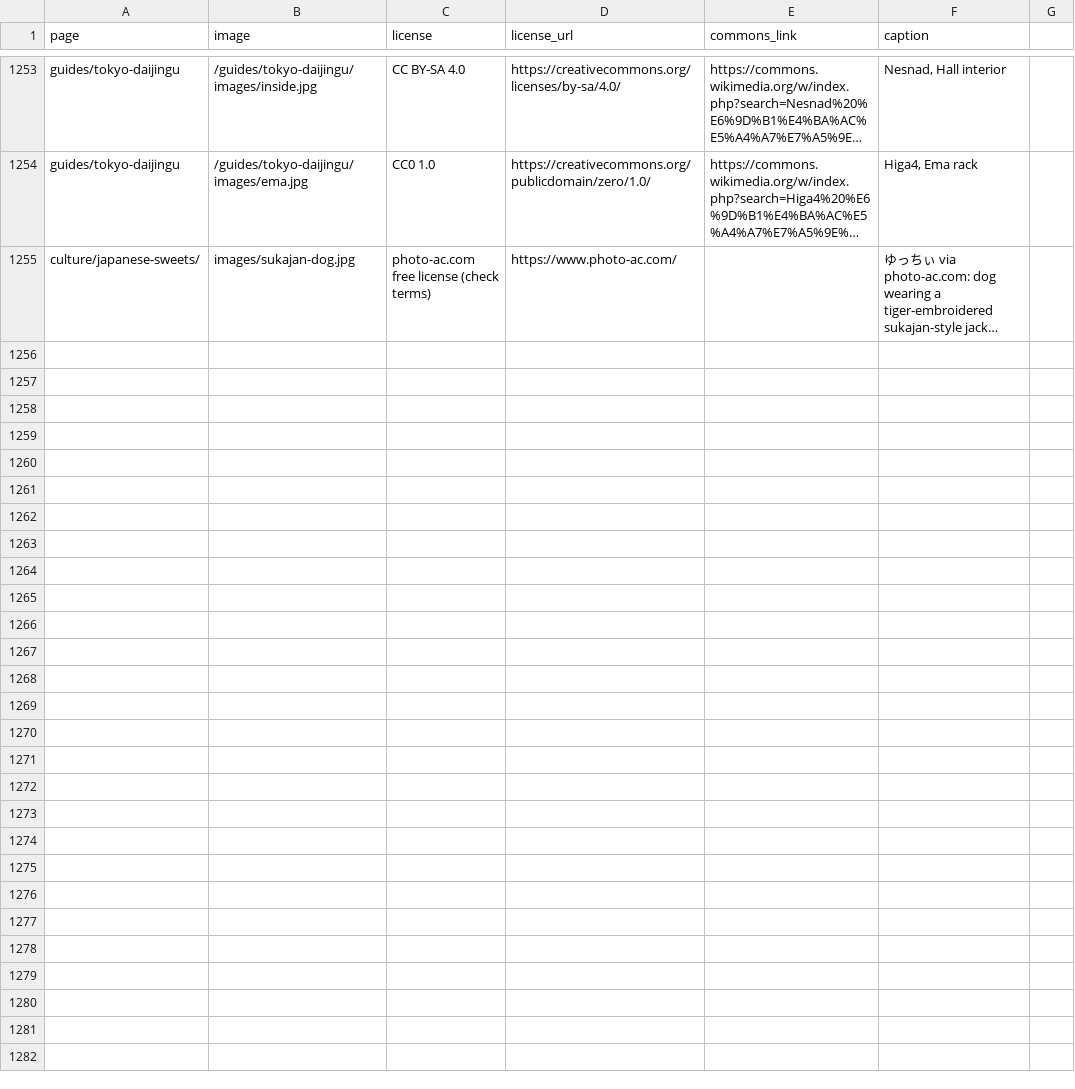
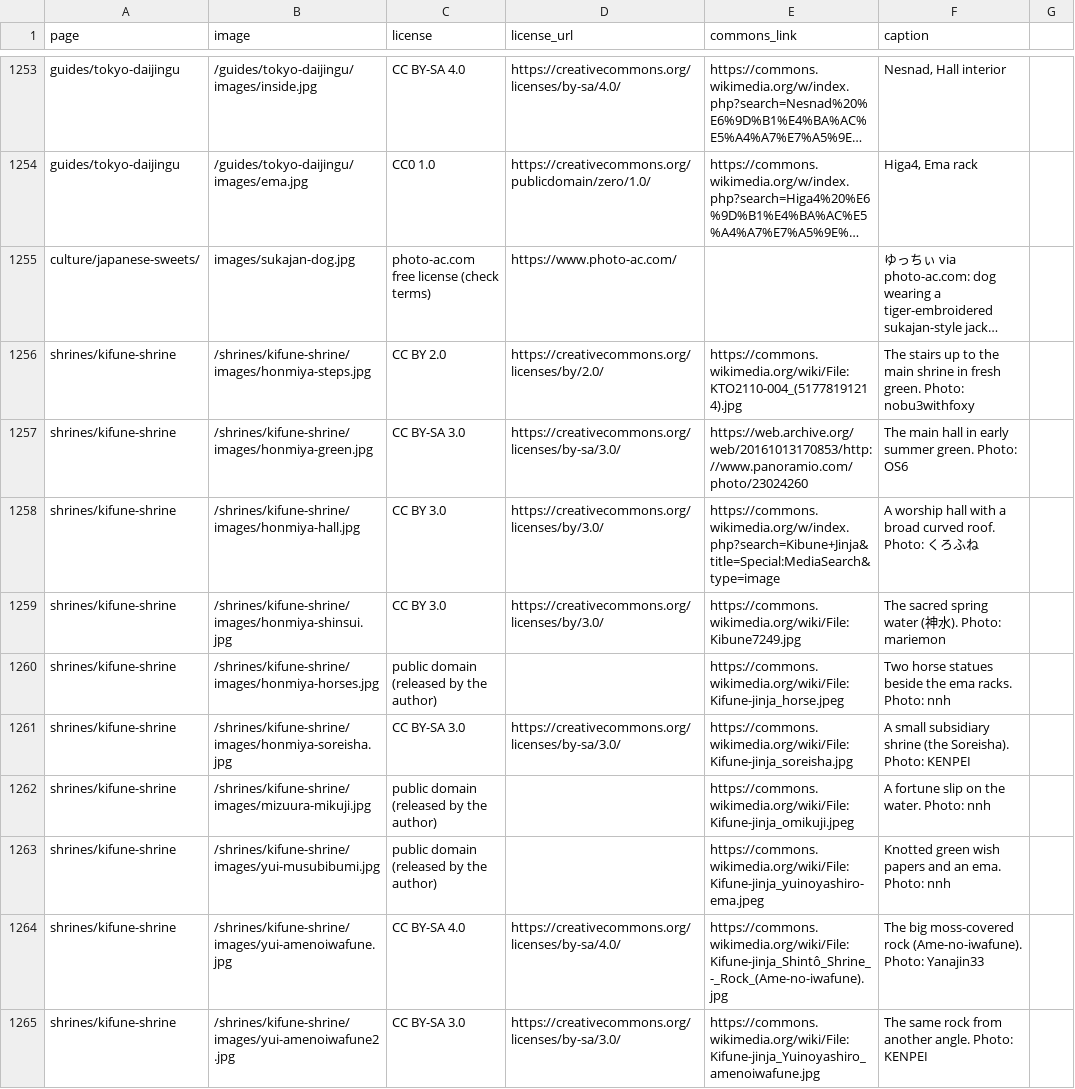
Before and after one commit to Tida106/sacred-japan, a CSV file: PHOTO-CREDITS.csv, drawn as a sheet; only a part is shown, gaps mark what is left out; long unchanged cells end in …; the diff covers the shown part only; the diff names each change by its address in the sheet, - before the commit and + after, or states it on an @@ line.

```diff
--- a/PHOTO-CREDITS.csv
+++ b/PHOTO-CREDITS.csv
+row 1256: shrines/kifune-shrine | /shrines/kifune-shrine/images/honmiya-steps.jpg | CC BY 2.0 | https://creativecommons.org/licenses/by/2.0/ | https://commons.wikimedia.org/wiki/File:KTO2110-004_(51778191214).jpg | The stairs up to the main shrine in fresh green. Photo: nobu3withfoxy
+row 1257: shrines/kifune-shrine | /shrines/kifune-shrine/images/honmiya-green.jpg | CC BY-SA 3.0 | https://creativecommons.org/licenses/by-sa/3.0/ | https://web.archive.org/web/20161013170853/http://www.panoramio.com/photo/23024260 | The main hall in early summer green. Photo: OS6
+row 1258: shrines/kifune-shrine | /shrines/kifune-shrine/images/honmiya-hall.jpg | CC BY 3.0 | https://creativecommons.org/licenses/by/3.0/ | https://commons.wikimedia.org/w/index.php?search=Kibune+Jinja&title=Special:MediaSearch&type=image | A worship hall with a broad curved roof. Photo: くろふね
+row 1259: shrines/kifune-shrine | /shrines/kifune-shrine/images/honmiya-shinsui.jpg | CC BY 3.0 | https://creativecommons.org/licenses/by/3.0/ | https://commons.wikimedia.org/wiki/File:Kibune7249.jpg | The sacred spring water (神水). Photo: mariemon
+row 1260: shrines/kifune-shrine | /shrines/kifune-shrine/images/honmiya-horses.jpg | public domain (released by the author) |  | https://commons.wikimedia.org/wiki/File:Kifune-jinja_horse.jpeg | Two horse statues beside the ema racks. Photo: nnh
+row 1261: shrines/kifune-shrine | /shrines/kifune-shrine/images/honmiya-soreisha.jpg | CC BY-SA 3.0 | https://creativecommons.org/licenses/by-sa/3.0/ | https://commons.wikimedia.org/wiki/File:Kifune-jinja_soreisha.jpg | A small subsidiary shrine (the Soreisha). Photo: KENPEI
+row 1262: shrines/kifune-shrine | /shrines/kifune-shrine/images/mizuura-mikuji.jpg | public domain (released by the author) |  | https://commons.wikimedia.org/wiki/File:Kifune-jinja_omikuji.jpeg | A fortune slip on the water. Photo: nnh
+row 1263: shrines/kifune-shrine | /shrines/kifune-shrine/images/yui-musubibumi.jpg | public domain (released by the author) |  | https://commons.wikimedia.org/wiki/File:Kifune-jinja_yuinoyashiro-ema.jpeg | Knotted green wish papers and an ema. Photo: nnh
+row 1264: shrines/kifune-shrine | /shrines/kifune-shrine/images/yui-amenoiwafune.jpg | CC BY-SA 4.0 | https://creativecommons.org/licenses/by-sa/4.0/ | https://commons.wikimedia.org/wiki/File:Kifune-jinja_Shintô_Shrine_-_Rock_(Ame-no-iwafune).jpg | The big moss-covered rock (Ame-no-iwafune). Photo: Yanajin33
+row 1265: shrines/kifune-shrine | /shrines/kifune-shrine/images/yui-amenoiwafune2.jpg | CC BY-SA 3.0 | https://creativecommons.org/licenses/by-sa/3.0/ | https://commons.wikimedia.org/wiki/File:Kifune-jinja_Yuinoyashiro_amenoiwafune.jpg | The same rock from another angle. Photo: KENPEI
```
Also changed, not shown: 9 added rows elsewhere in this file, 41 other files.
